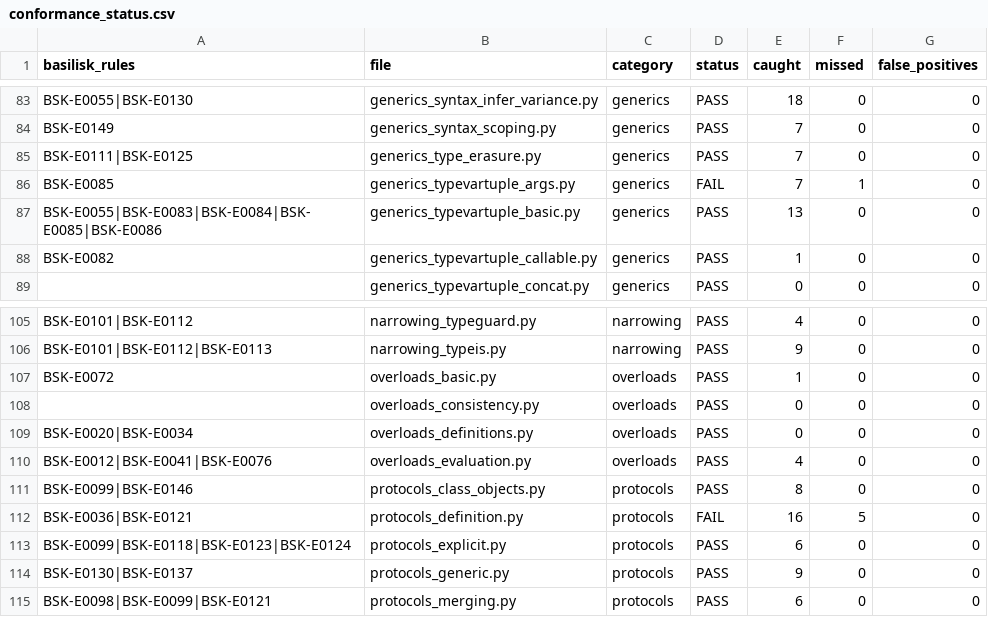
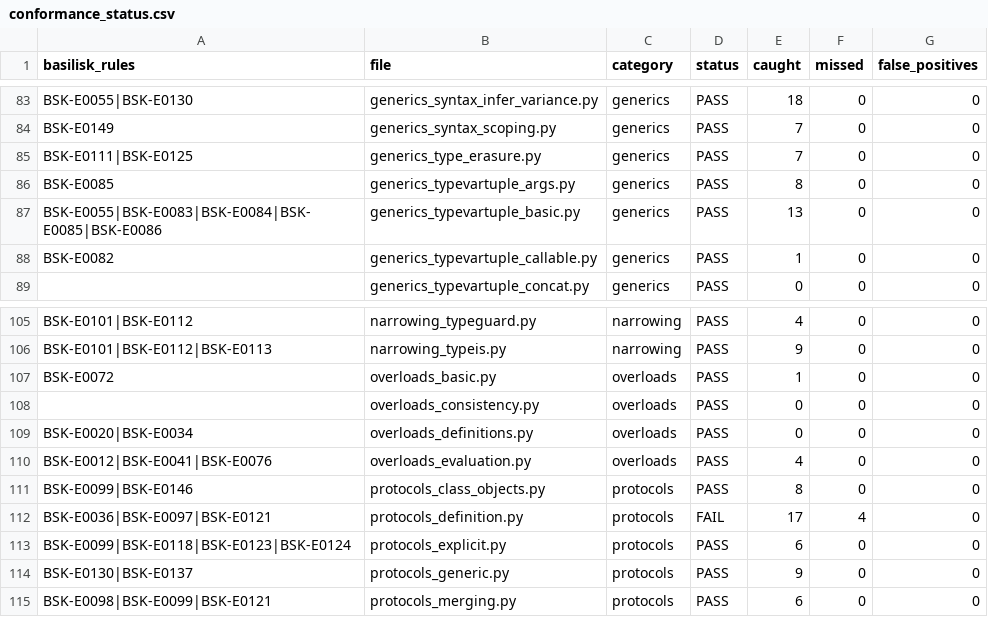
Before and after one commit to Nimblesite/Basilisk, a CSV file: conformance/conformance_status.csv, drawn as a sheet; only a part is shown, gaps mark what is left out.

```diff
--- a/conformance/conformance_status.csv
+++ b/conformance/conformance_status.csv
@@ -85,3 +85,3 @@ BSK-E0149,generics_syntax_scoping.py,generics,PASS,7,0,0
 BSK-E0111|BSK-E0125,generics_type_erasure.py,generics,PASS,7,0,0
-BSK-E0085,generics_typevartuple_args.py,generics,FAIL,7,1,0
+BSK-E0085,generics_typevartuple_args.py,generics,PASS,8,0,0
 BSK-E0055|BSK-E0083|BSK-E0084|BSK-E0085|BSK-E0086,generics_typevartuple_basic.py,generics,PASS,13,0,0
@@ -111,3 +111,3 @@ BSK-E0012|BSK-E0041|BSK-E0076,overloads_evaluation.py,overloads,PASS,4,0,0
 BSK-E0099|BSK-E0146,protocols_class_objects.py,protocols,PASS,8,0,0
-BSK-E0036|BSK-E0121,protocols_definition.py,protocols,FAIL,16,5,0
+BSK-E0036|BSK-E0097|BSK-E0121,protocols_definition.py,protocols,FAIL,17,4,0
 BSK-E0099|BSK-E0118|BSK-E0123|BSK-E0124,protocols_explicit.py,protocols,PASS,6,0,0
```
Also changed, not shown: 7 other files.
